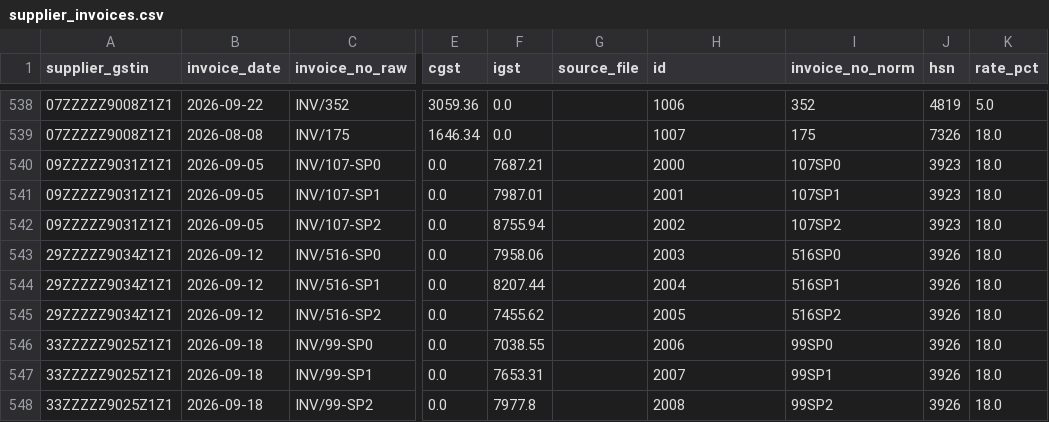
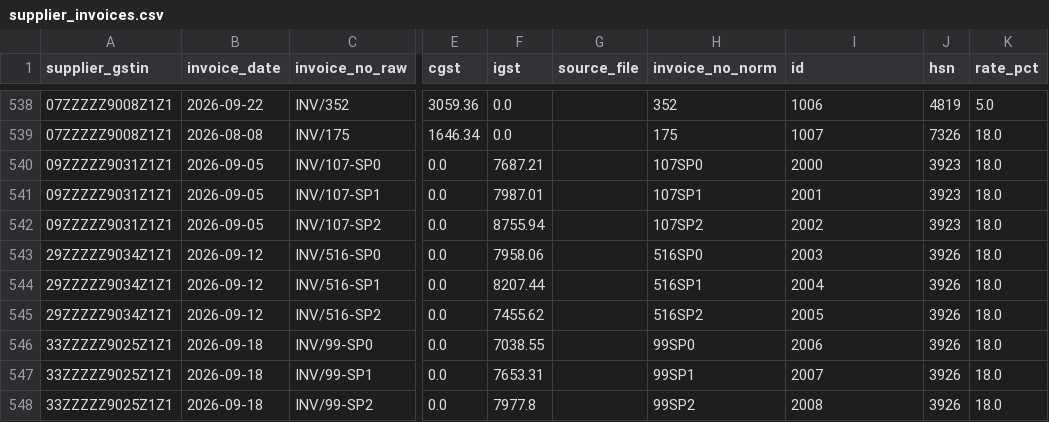
Before and after one commit to Bhuwan-007/HisabKitab, a CSV file: backend/data/exports/supplier_invoices.csv, drawn as a sheet; only a part is shown, gaps mark what is left out; the diff covers the shown part only; the diff names each change by its address in the sheet, - before the commit and + after, or states it on an @@ line.

```diff
--- a/backend/data/exports/supplier_invoices.csv
+++ b/backend/data/exports/supplier_invoices.csv
-H1: id
+H1: invoice_no_norm
-I1: invoice_no_norm
+I1: id
-H538 (invoice_no_norm): 1006
+H538 (invoice_no_norm): 352
-I538 (id): 352
+I538 (id): 1006
-H539 (invoice_no_norm): 1007
+H539 (invoice_no_norm): 175
-I539 (id): 175
+I539 (id): 1007
-H540 (invoice_no_norm): 2000
+H540 (invoice_no_norm): 107SP0
-I540 (id): 107SP0
+I540 (id): 2000
-H541 (invoice_no_norm): 2001
+H541 (invoice_no_norm): 107SP1
-I541 (id): 107SP1
+I541 (id): 2001
-H542 (invoice_no_norm): 2002
+H542 (invoice_no_norm): 107SP2
-I542 (id): 107SP2
+I542 (id): 2002
-H543 (invoice_no_norm): 2003
+H543 (invoice_no_norm): 516SP0
-I543 (id): 516SP0
+I543 (id): 2003
-H544 (invoice_no_norm): 2004
+H544 (invoice_no_norm): 516SP1
-I544 (id): 516SP1
+I544 (id): 2004
-H545 (invoice_no_norm): 2005
+H545 (invoice_no_norm): 516SP2
-I545 (id): 516SP2
+I545 (id): 2005
-H546 (invoice_no_norm): 2006
+H546 (invoice_no_norm): 99SP0
-I546 (id): 99SP0
+I546 (id): 2006
-H547 (invoice_no_norm): 2007
+H547 (invoice_no_norm): 99SP1
-I547 (id): 99SP1
+I547 (id): 2007
-H548 (invoice_no_norm): 2008
+H548 (invoice_no_norm): 99SP2
-I548 (id): 99SP2
+I548 (id): 2008
```
Also changed, not shown: 32 edited cells elsewhere in this file, backend/data/exports/gstr2b_entries.csv, backend/data/exports/purchase_books.csv, 15 other files.
